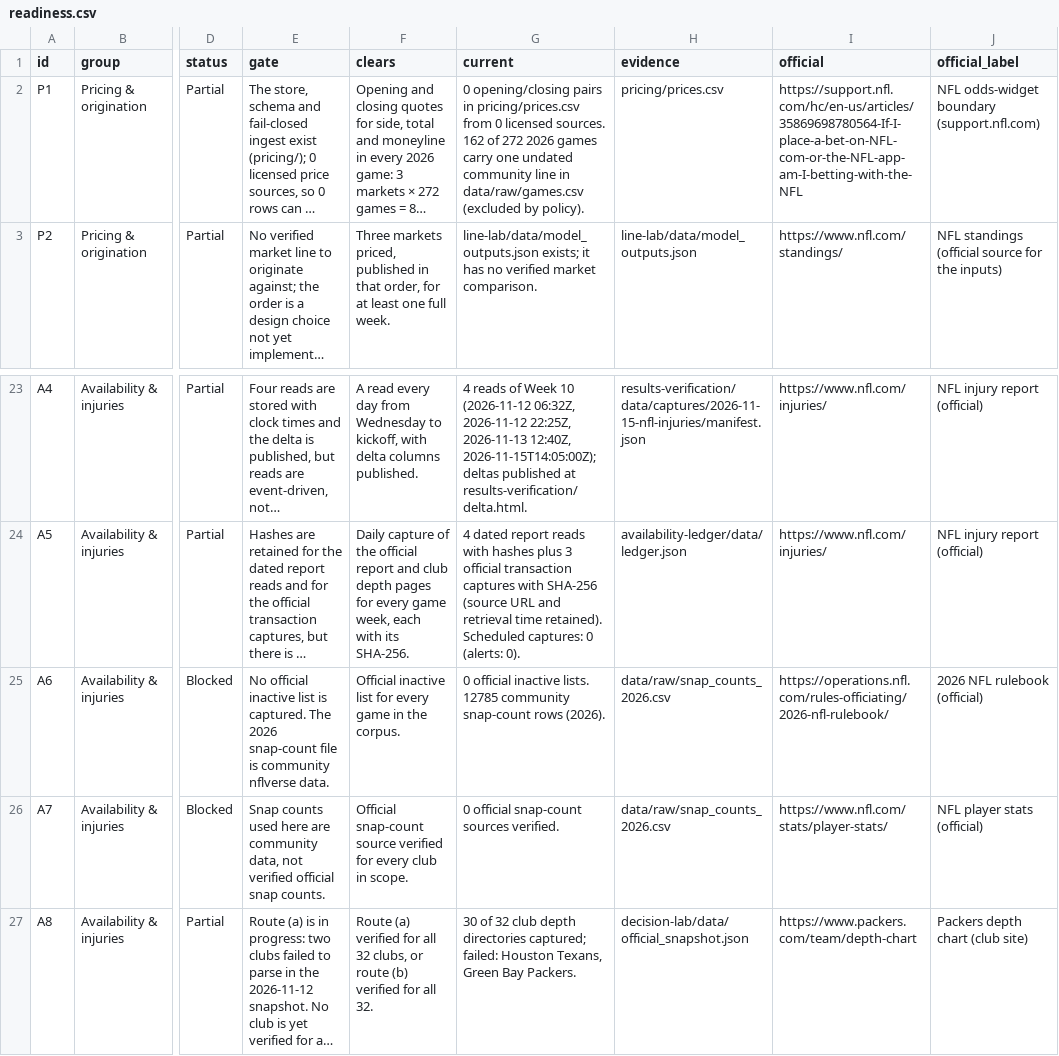
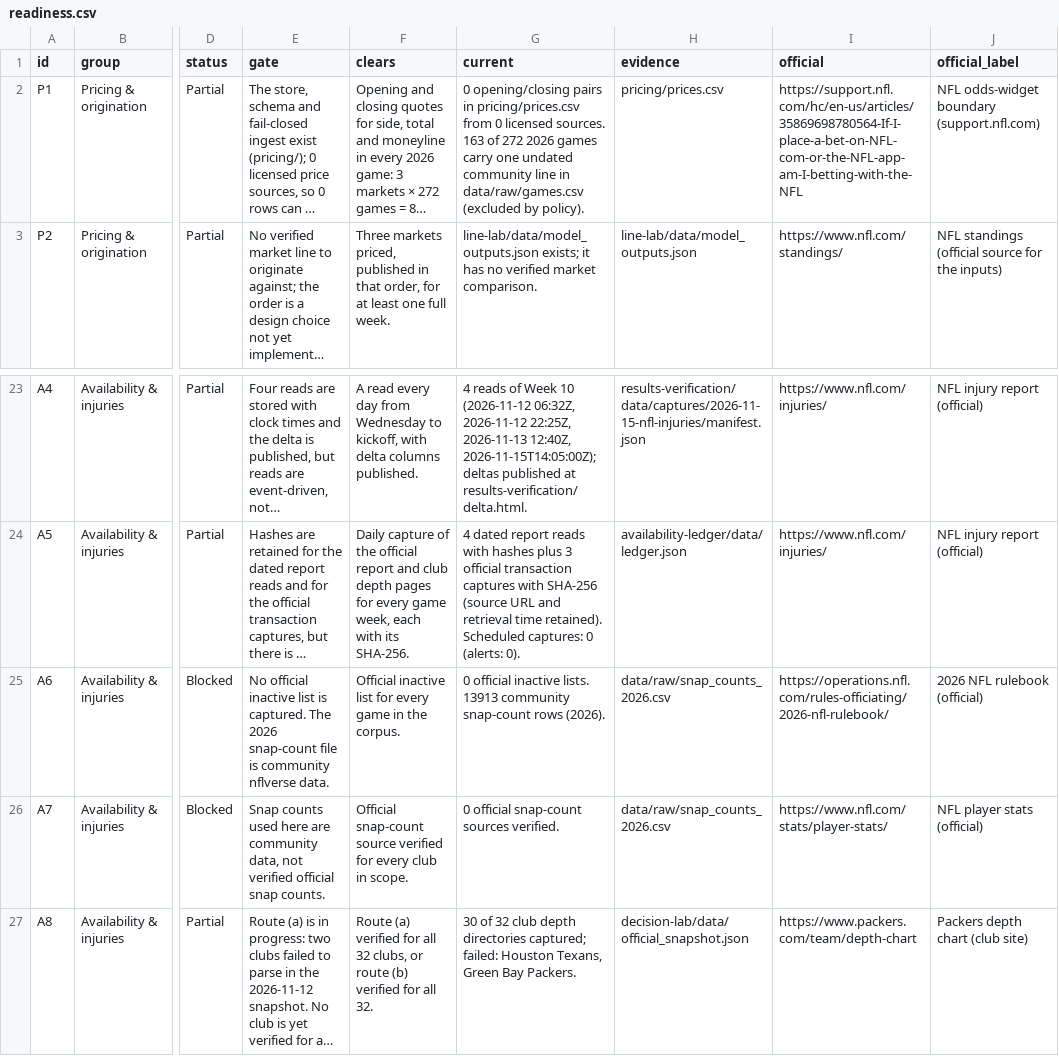
Before and after one commit to kanlerxz87-cyber/NFL3, a CSV file: readiness/data/readiness.csv, drawn as a sheet; only a part is shown, gaps mark what is left out; long unchanged cells end in …; the diff names each change by its address in the sheet, - before the commit and + after, or states it on an @@ line.

Commit message:
fix(readiness): rebuild on merged main data; P1 163 matches main; A6 snap rows 13913
Merged origin/main (1309041, refreshed games/snap-count raw files). Rebuilt readiness:
P1 odds count 163 (matches main page); A6 snap-count rows 12785 -> 13913 (stale on main).
F12 reworded: the 162 came from an e8877e0 rebuild; cause not established. Test asserts 163.

Co-authored-by: arena-agent <297053741+arena-agent@users.noreply.github.com>

```diff
--- a/readiness/data/readiness.csv
+++ b/readiness/data/readiness.csv
-G2 (current): …licensed sources. 162 of 272…
+G2 (current): …licensed sources. 163 of 272…
-G25 (current): …inactive lists. 12785 community snap-count…
+G25 (current): …inactive lists. 13913 community snap-count…
```
Also changed, not shown: 3 other files.
